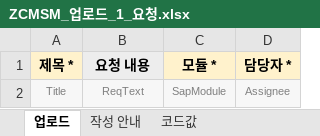
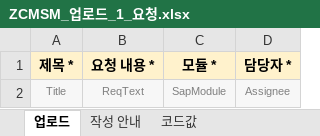
Before and after one commit to i0099222-cmd/ai, an Excel workbook: abap/zcmsm_devobj/11_excel/ZCMSM_업로드_1_요청.xlsx, sheet 업로드, drawn as a sheet; values as stored, in another font and other column widths than the file's, no borders; the diff names each change by its address in the sheet, - before the commit and + after, or states it on an @@ line.

```diff
--- a/abap/zcmsm_devobj/11_excel/ZCMSM_업로드_1_요청.xlsx (sheet 업로드)
+++ b/abap/zcmsm_devobj/11_excel/ZCMSM_업로드_1_요청.xlsx (sheet 업로드)
-B1: 요청 내용
+B1: 요청 내용 *
-B1 fill: #EDEDED
+B1 fill: #FFF2CC
```
Also changed, not shown: sheet 작성 안내, abap/zcmsm_devobj/11_excel/ZCMSM_업로드_2_매핑.xlsx, abap/zcmsm_devobj/11_excel/ZCMSM_업로드_3_ValueHelp.xlsx, 7 other files.
